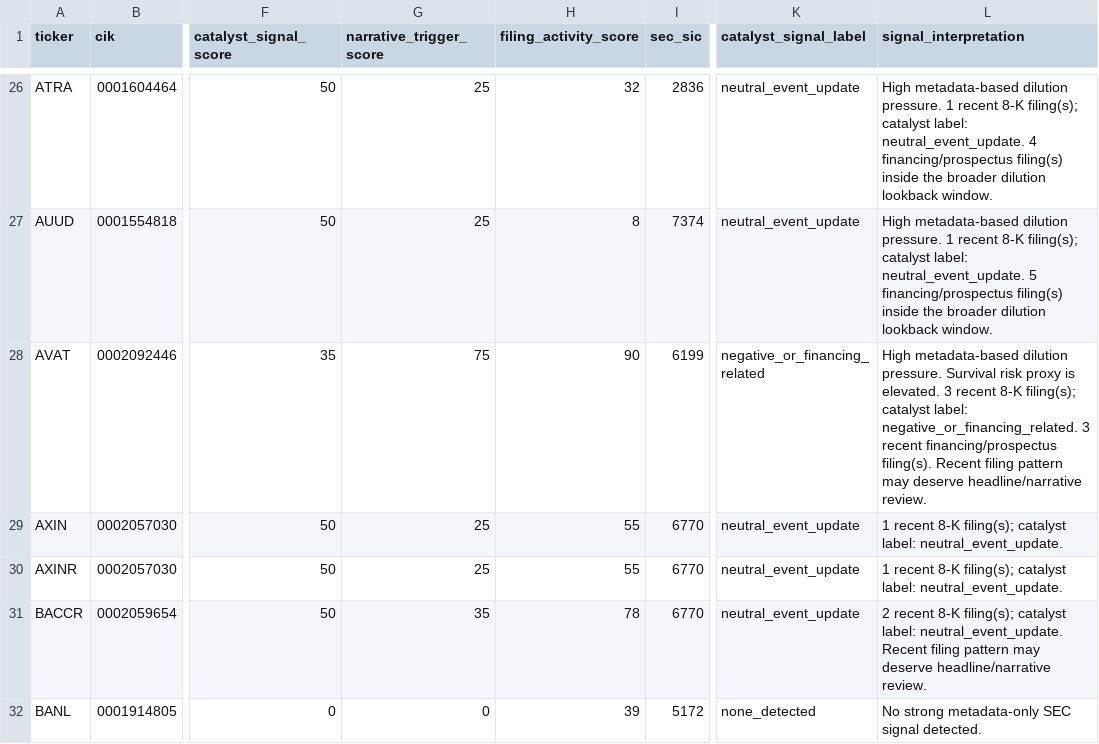
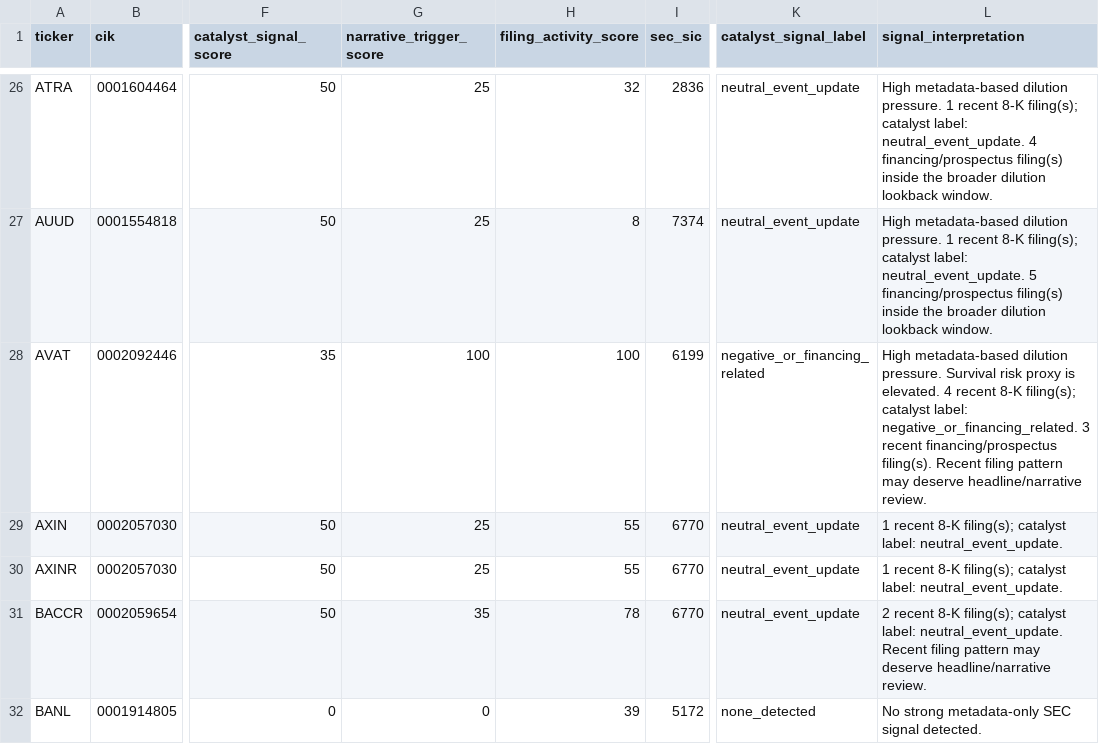
Before and after one commit to Kastnermj/mysterymachine, a CSV file: data/processed/sec_filing_signals.csv, drawn as a sheet; only a part is shown, gaps mark what is left out; the diff covers the shown part only; the diff names each change by its address in the sheet, - before the commit and + after, or states it on an @@ line.

```diff
--- a/data/processed/sec_filing_signals.csv
+++ b/data/processed/sec_filing_signals.csv
-G28 (narrative_trigger_score): 75
+G28 (narrative_trigger_score): 100
-H28 (filing_activity_score): 90
+H28 (filing_activity_score): 100
-L28 (signal_interpretation): …is elevated. 3 recent 8-K…
+L28 (signal_interpretation): …is elevated. 4 recent 8-K…
```
Also changed, not shown: 2 added rows and 53 edited cells elsewhere in this file, data/processed/event_shocks.csv, data/processed/fundamentals_stub.csv, 11 other files.
